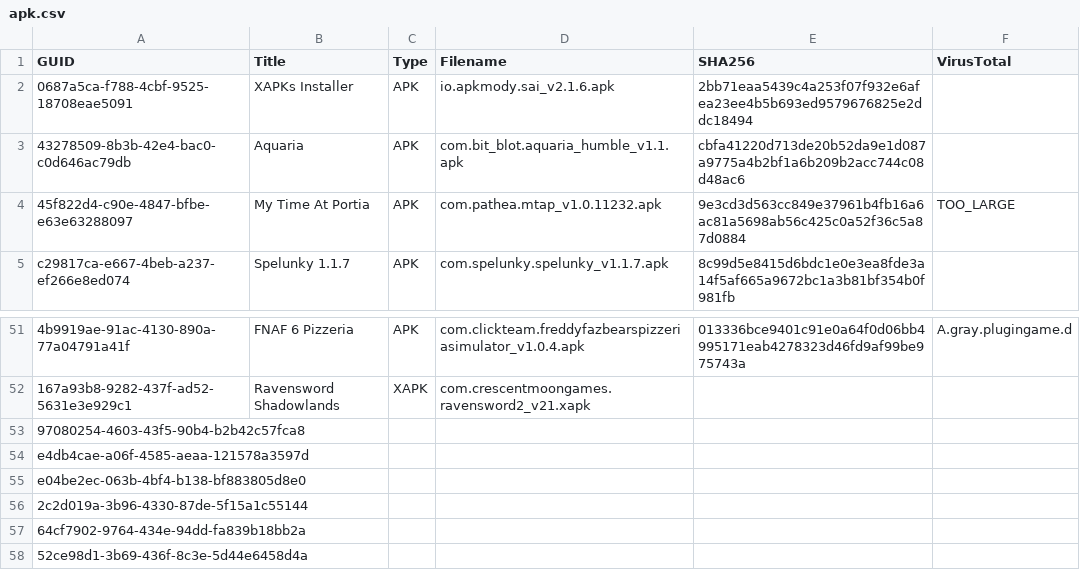
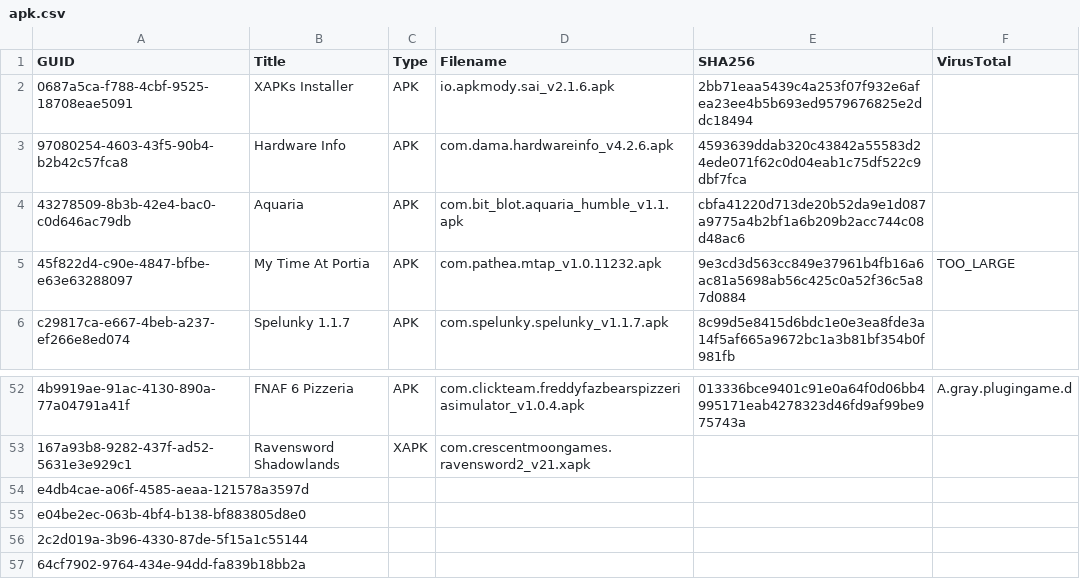
Before and after one commit to arialhamed/storage, a CSV file: apk.csv, drawn as a sheet; only a part is shown, gaps mark what is left out; the shorter side is filled out with more unchanged rows; removed rows and columns are numbered as before the commit, all else as after; the diff names each change by its address in the sheet, - before the commit and + after, or states it on an @@ line.

Commit message:
update apk.csv

```diff
--- a/apk.csv
+++ b/apk.csv
+row 3: 97080254-4603-43f5-90b4-b2b42c57fca8 | Hardware Info | APK | com.dama.hardwareinfo_v4.2.6.apk | 4593639ddab320c43842a55583d24ede071f62c0d04eab1c75df522c9dbf7fca
-row 53: 97080254-4603-43f5-90b4-b2b42c57fca8
```
